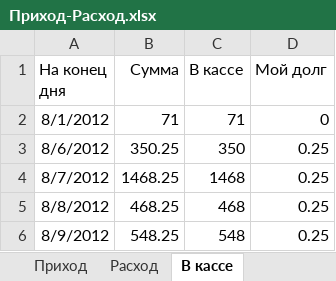
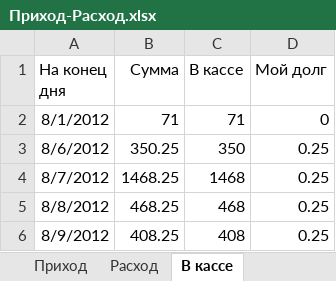
Before and after one commit to Balog/GraphWork, an Excel workbook: Касса/Приход-Расход.xlsx, sheet В кассе, drawn as a sheet; values as stored, in another font and other column widths than the file's, no borders; the diff names each change by its address in the sheet, - before the commit and + after, or states it on an @@ line.

```diff
--- a/Касса/Приход-Расход.xlsx (sheet В кассе)
+++ b/Касса/Приход-Расход.xlsx (sheet В кассе)
-B6 (Сумма): 548.25
+B6 (Сумма): 408.25
-C6 (В кассе): 548
+C6 (В кассе): 408
```
Also changed, not shown: sheet Расход, 10 other files.
